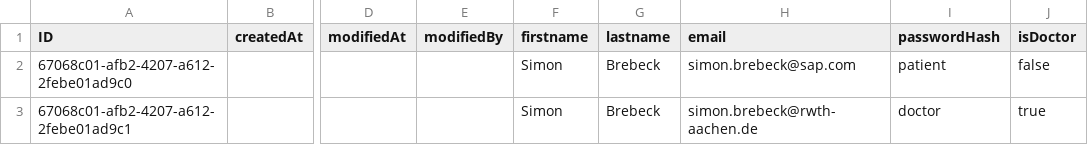
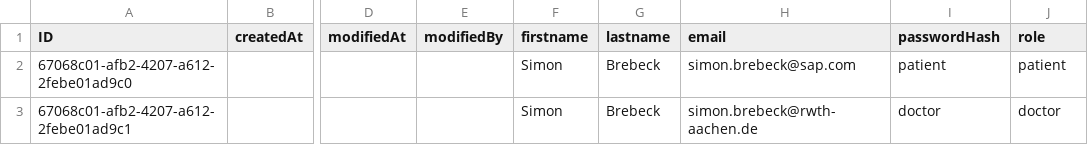
Before and after one commit to Junction-2023-Dreams/cap-backend, a CSV file: db/data/soothify-Users.csv, drawn as a sheet; only a part is shown, gaps mark what is left out; the diff names each change by its address in the sheet, - before the commit and + after, or states it on an @@ line.

```diff
--- a/db/data/soothify-Users.csv
+++ b/db/data/soothify-Users.csv
-J1: isDoctor
+J1: role
-J2 (role): false
+J2 (role): patient
-J3 (role): true
+J3 (role): doctor
```
Also changed, not shown: 2 other files.
